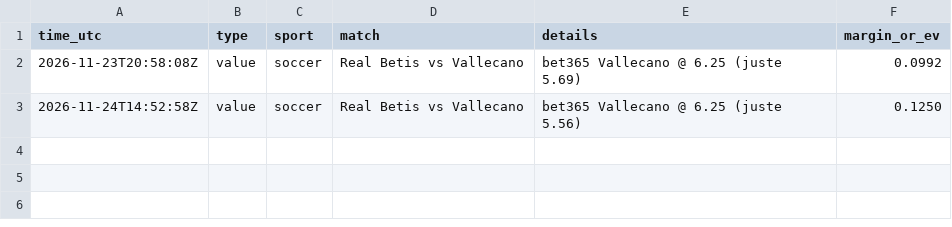
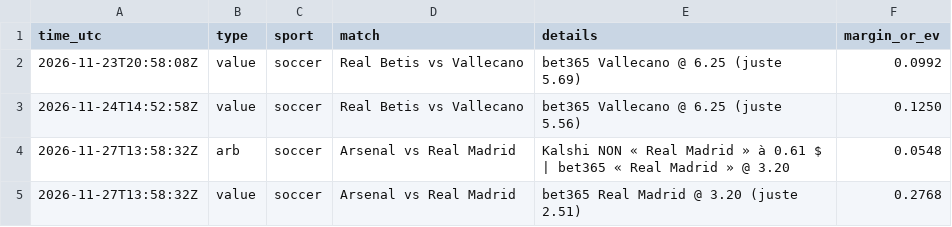
Before and after one commit to hermax8/kalshi-scanner, a CSV file: data/opportunities.csv, drawn as a sheet.

```diff
--- a/data/opportunities.csv
+++ b/data/opportunities.csv
@@ -3 +3,3 @@ time_utc,type,sport,match,details,margin_or_ev
 2026-11-24T14:52:58Z,value,soccer,Real Betis vs Vallecano,bet365 Vallecano @ 6.25 (juste 5.56),0.1250
+2026-11-27T13:58:32Z,arb,soccer,Arsenal vs Real Madrid,Kalshi NON « Real Madrid » à 0.61 $ | bet365 « Real Madrid » @ 3.20,0.0548
+2026-11-27T13:58:32Z,value,soccer,Arsenal vs Real Madrid,bet365 Real Madrid @ 3.20 (juste 2.51),0.2768
```
Also changed, not shown: 2 other files.
